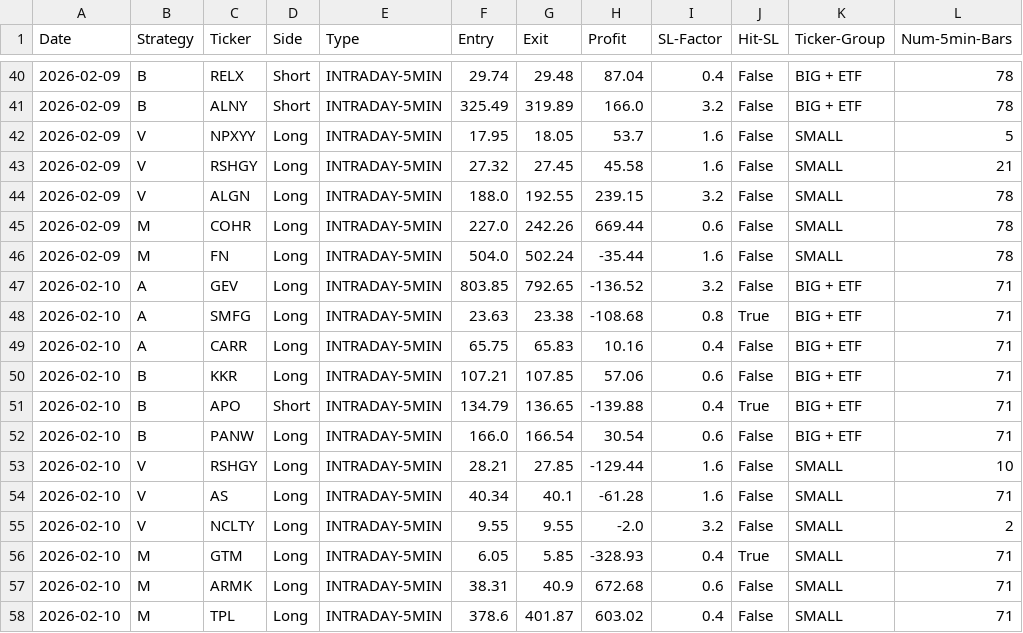
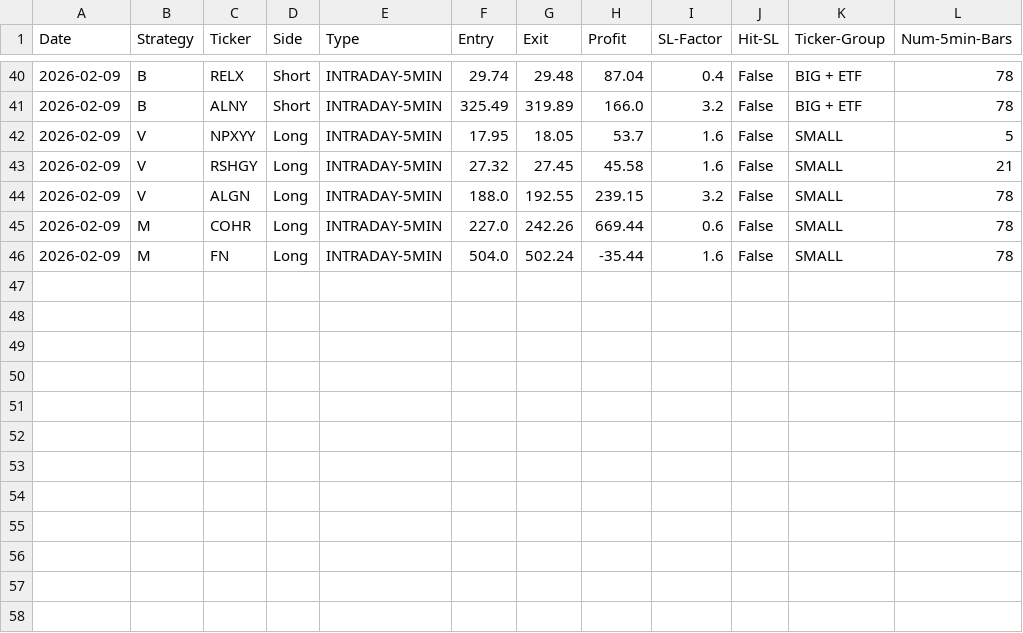
Before and after one commit to pollcerny-sudo/Trading-bot-fib, a CSV file: final_backtest_results.csv, drawn as a sheet; only a part is shown, gaps mark what is left out; the diff names each change by its address in the sheet, - before the commit and + after, or states it on an @@ line.

Commit message:
Update final_backtest_results.csv

```diff
--- a/final_backtest_results.csv
+++ b/final_backtest_results.csv
-row 47: 2026-02-10 | A | GEV | Long | INTRADAY-5MIN | 803.85 | 792.65 | -136.52 | 3.2 | False | BIG + ETF | 71
-row 48: 2026-02-10 | A | SMFG | Long | INTRADAY-5MIN | 23.63 | 23.38 | -108.68 | 0.8 | True | BIG + ETF | 71
-row 49: 2026-02-10 | A | CARR | Long | INTRADAY-5MIN | 65.75 | 65.83 | 10.16 | 0.4 | False | BIG + ETF | 71
-row 50: 2026-02-10 | B | KKR | Long | INTRADAY-5MIN | 107.21 | 107.85 | 57.06 | 0.6 | False | BIG + ETF | 71
-row 51: 2026-02-10 | B | APO | Short | INTRADAY-5MIN | 134.79 | 136.65 | -139.88 | 0.4 | True | BIG + ETF | 71
-row 52: 2026-02-10 | B | PANW | Long | INTRADAY-5MIN | 166.0 | 166.54 | 30.54 | 0.6 | False | BIG + ETF | 71
-row 53: 2026-02-10 | V | RSHGY | Long | INTRADAY-5MIN | 28.21 | 27.85 | -129.44 | 1.6 | False | SMALL | 10
-row 54: 2026-02-10 | V | AS | Long | INTRADAY-5MIN | 40.34 | 40.1 | -61.28 | 1.6 | False | SMALL | 71
-row 55: 2026-02-10 | V | NCLTY | Long | INTRADAY-5MIN | 9.55 | 9.55 | -2.0 | 3.2 | False | SMALL | 2
-row 56: 2026-02-10 | M | GTM | Long | INTRADAY-5MIN | 6.05 | 5.85 | -328.93 | 0.4 | True | SMALL | 71
-row 57: 2026-02-10 | M | ARMK | Long | INTRADAY-5MIN | 38.31 | 40.9 | 672.68 | 0.6 | False | SMALL | 71
-row 58: 2026-02-10 | M | TPL | Long | INTRADAY-5MIN | 378.6 | 401.87 | 603.02 | 0.4 | False | SMALL | 71
```
